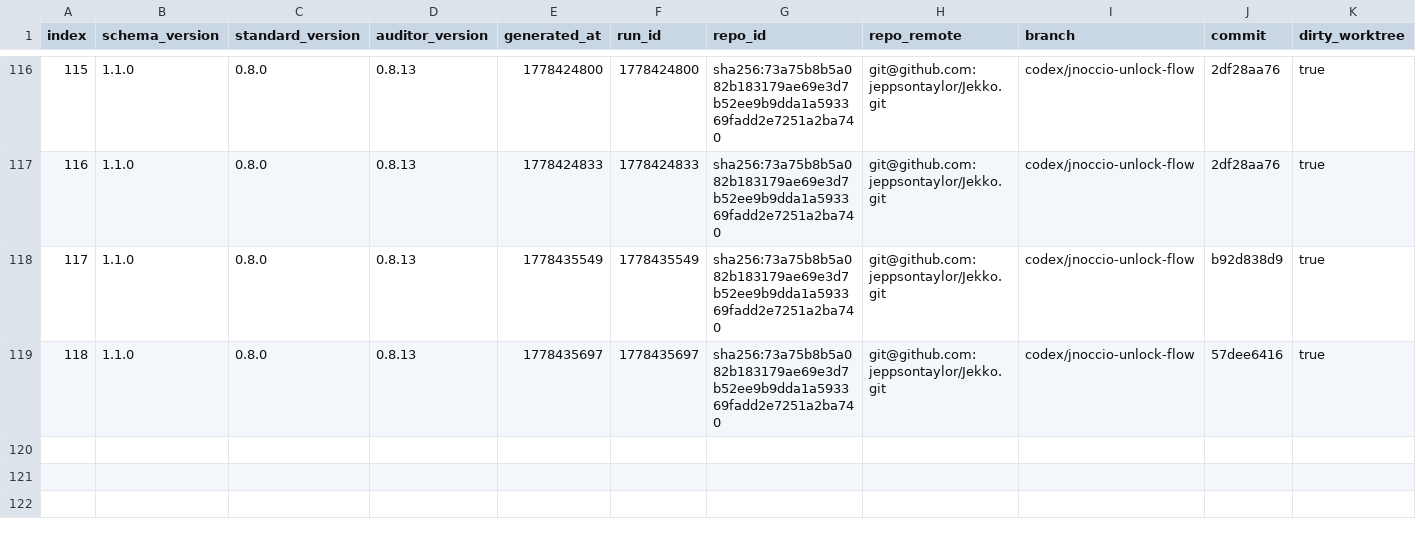
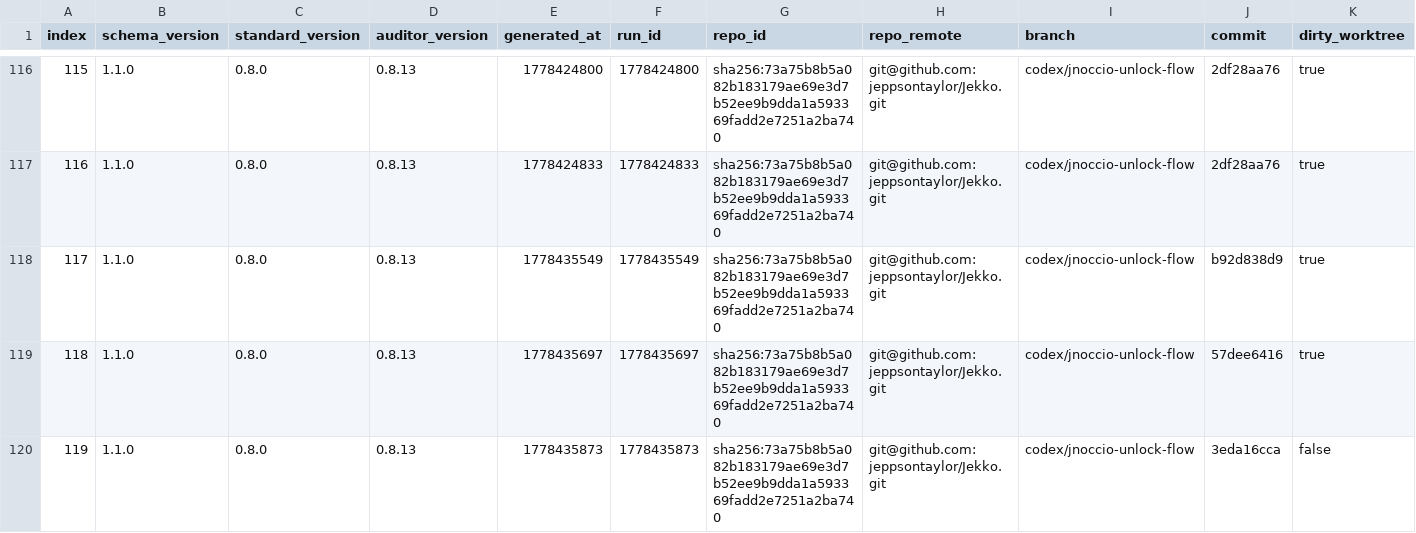
Before and after one commit to jeppsontaylor/Jekko, a CSV file: agent/score-history.csv, drawn as a sheet; only a part is shown, gaps mark what is left out; rows hold the shown columns only; the diff names each change by its address in the sheet, - before the commit and + after, or states it on an @@ line.

```diff
--- a/agent/score-history.csv
+++ b/agent/score-history.csv
+row 120: 119 | 1.1.0 | 0.8.0 | 0.8.13 | 1778435873 | 1778435873 | sha256:73a75b8b5a082b183179ae69e3d7b52ee9b9dda1a593369fadd2e7251a2ba740 | git@github.com:jeppsontaylor/Jekko.git | codex/jnoccio-unlock-flow | 3eda16cca | false
```
Also changed, not shown: 4 other files.
